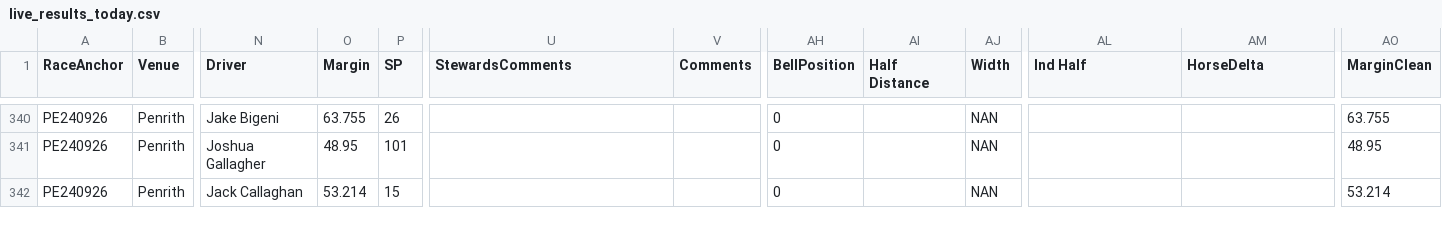
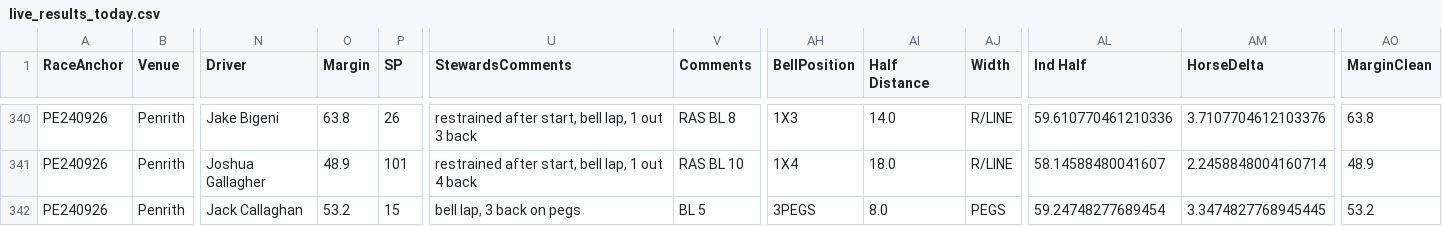
Before and after one commit to harnessapp/Trotify, a CSV file: live_results_today.csv, drawn as a sheet; only a part is shown, gaps mark what is left out; the diff covers the shown part only; the diff names each change by its address in the sheet, - before the commit and + after, or states it on an @@ line.

```diff
--- a/live_results_today.csv
+++ b/live_results_today.csv
-O340 (Margin): 63.755
+O340 (Margin): 63.8
-U340 (StewardsComments): (empty)
+U340 (StewardsComments): restrained after start, bell lap, 1 out 3 back
-V340 (Comments): (empty)
+V340 (Comments): RAS BL 8
-AH340 (BellPosition): 0
+AH340 (BellPosition): 1X3
-AI340 (Half Distance): (empty)
+AI340 (Half Distance): 14.0
-AJ340:AJ341 (Width): NAN
+AJ340:AJ341 (Width): R/LINE
-AL340 (Ind Half): (empty)
+AL340 (Ind Half): 59.610770461210336
-AM340 (HorseDelta): (empty)
+AM340 (HorseDelta): 3.7107704612103376
-AO340 (MarginClean): 63.755
+AO340 (MarginClean): 63.8
-O341 (Margin): 48.95
+O341 (Margin): 48.9
-U341 (StewardsComments): (empty)
+U341 (StewardsComments): restrained after start, bell lap, 1 out 4 back
-V341 (Comments): (empty)
+V341 (Comments): RAS BL 10
-AH341 (BellPosition): 0
+AH341 (BellPosition): 1X4
-AI341 (Half Distance): (empty)
+AI341 (Half Distance): 18.0
-AL341 (Ind Half): (empty)
+AL341 (Ind Half): 58.14588480041607
-AM341 (HorseDelta): (empty)
+AM341 (HorseDelta): 2.2458848004160714
-AO341 (MarginClean): 48.95
+AO341 (MarginClean): 48.9
-O342 (Margin): 53.214
+O342 (Margin): 53.2
-U342 (StewardsComments): (empty)
+U342 (StewardsComments): bell lap, 3 back on pegs
-V342 (Comments): (empty)
+V342 (Comments): BL 5
-AH342 (BellPosition): 0
+AH342 (BellPosition): 3PEGS
-AI342 (Half Distance): (empty)
+AI342 (Half Distance): 8.0
-AJ342 (Width): NAN
+AJ342 (Width): PEGS
-AL342 (Ind Half): (empty)
+AL342 (Ind Half): 59.24748277689454
-AM342 (HorseDelta): (empty)
+AM342 (HorseDelta): 3.3474827768945445
-AO342 (MarginClean): 53.214
+AO342 (MarginClean): 53.2
```
Also changed, not shown: 61 edited cells elsewhere in this file.
